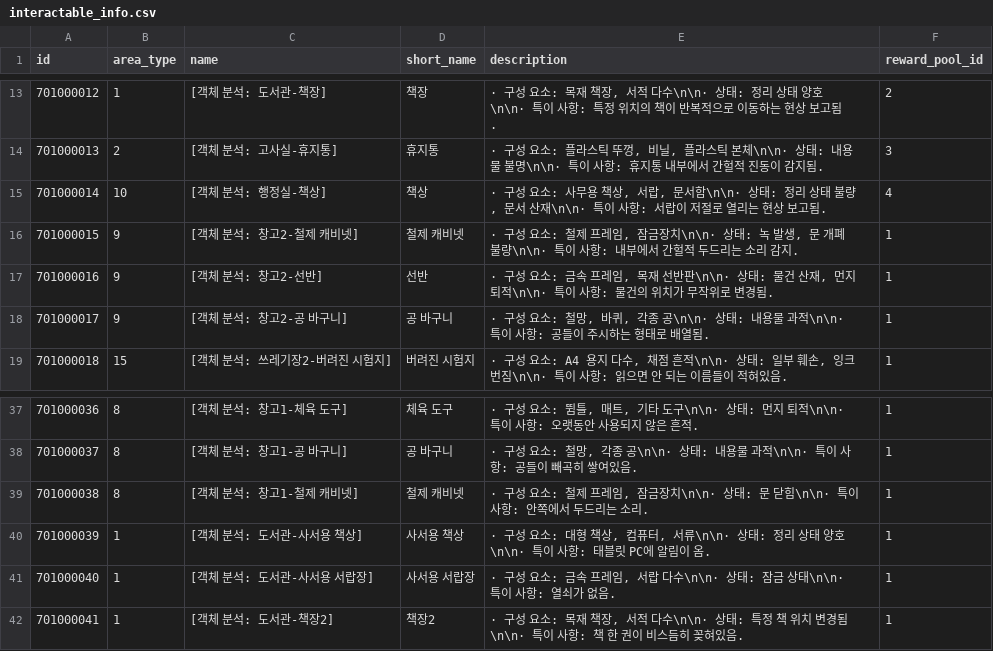
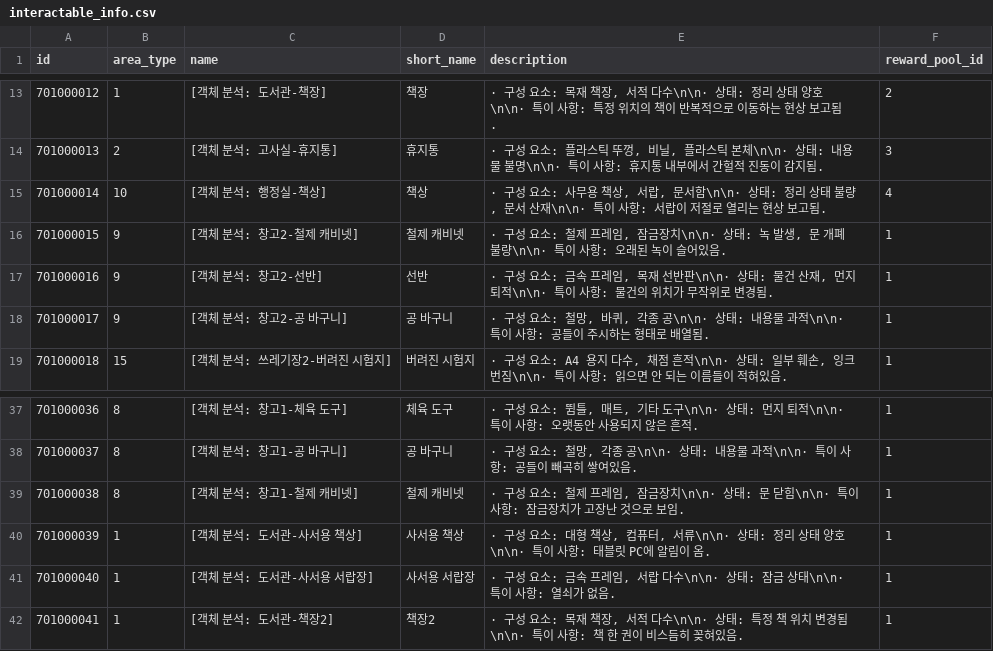
Before and after one commit to yjhan211/orbtail-server, a CSV file: network/Common/csv/interactable_info.csv, drawn as a sheet; only a part is shown, gaps mark what is left out.

```diff
--- a/network/Common/csv/interactable_info.csv
+++ b/network/Common/csv/interactable_info.csv
@@ -15,3 +15,3 @@ id,area_type,name,short_name,description,reward_pool_id
 701000014,10,[객체 분석: 행정실-책상],책상,"· 구성 요소: 사무용 책상, 서랍, 문서함\n\n· 상태: 정리 상태 불량, 문서 산재\n\n· 특이 사항: 서랍이 저절로 열리는 현상 보고됨.",4
-701000015,9,[객체 분석: 창고2-철제 캐비넷],철제 캐비넷,"· 구성 요소: 철제 프레임, 잠금장치\n\n· 상태: 녹 발생, 문 개폐 불량\n\n· 특이 사항: 내부에서 간헐적 두드리는 소리 감지.",1
+701000015,9,[객체 분석: 창고2-철제 캐비넷],철제 캐비넷,"· 구성 요소: 철제 프레임, 잠금장치\n\n· 상태: 녹 발생, 문 개폐 불량\n\n· 특이 사항: 오래된 녹이 슬어있음.",1
 701000016,9,[객체 분석: 창고2-선반],선반,"· 구성 요소: 금속 프레임, 목재 선반판\n\n· 상태: 물건 산재, 먼지 퇴적\n\n· 특이 사항: 물건의 위치가 무작위로 변경됨.",1
@@ -38,3 +38,3 @@ id,area_type,name,short_name,description,reward_pool_id
 701000037,8,[객체 분석: 창고1-공 바구니],공 바구니,"· 구성 요소: 철망, 각종 공\n\n· 상태: 내용물 과적\n\n· 특이 사항: 공들이 빼곡히 쌓여있음.",1
-701000038,8,[객체 분석: 창고1-철제 캐비넷],철제 캐비넷,"· 구성 요소: 철제 프레임, 잠금장치\n\n· 상태: 문 닫힘\n\n· 특이 사항: 안쪽에서 두드리는 소리.",1
+701000038,8,[객체 분석: 창고1-철제 캐비넷],철제 캐비넷,"· 구성 요소: 철제 프레임, 잠금장치\n\n· 상태: 문 닫힘\n\n· 특이 사항: 잠금장치가 고장난 것으로 보임.",1
 701000039,1,[객체 분석: 도서관-사서용 책상],사서용 책상,"· 구성 요소: 대형 책상, 컴퓨터, 서류\n\n· 상태: 정리 상태 양호\n\n· 특이 사항: 태블릿 PC에 알림이 옴.",1
```
Also changed, not shown: network/Common/csv/area_rule.csv.
